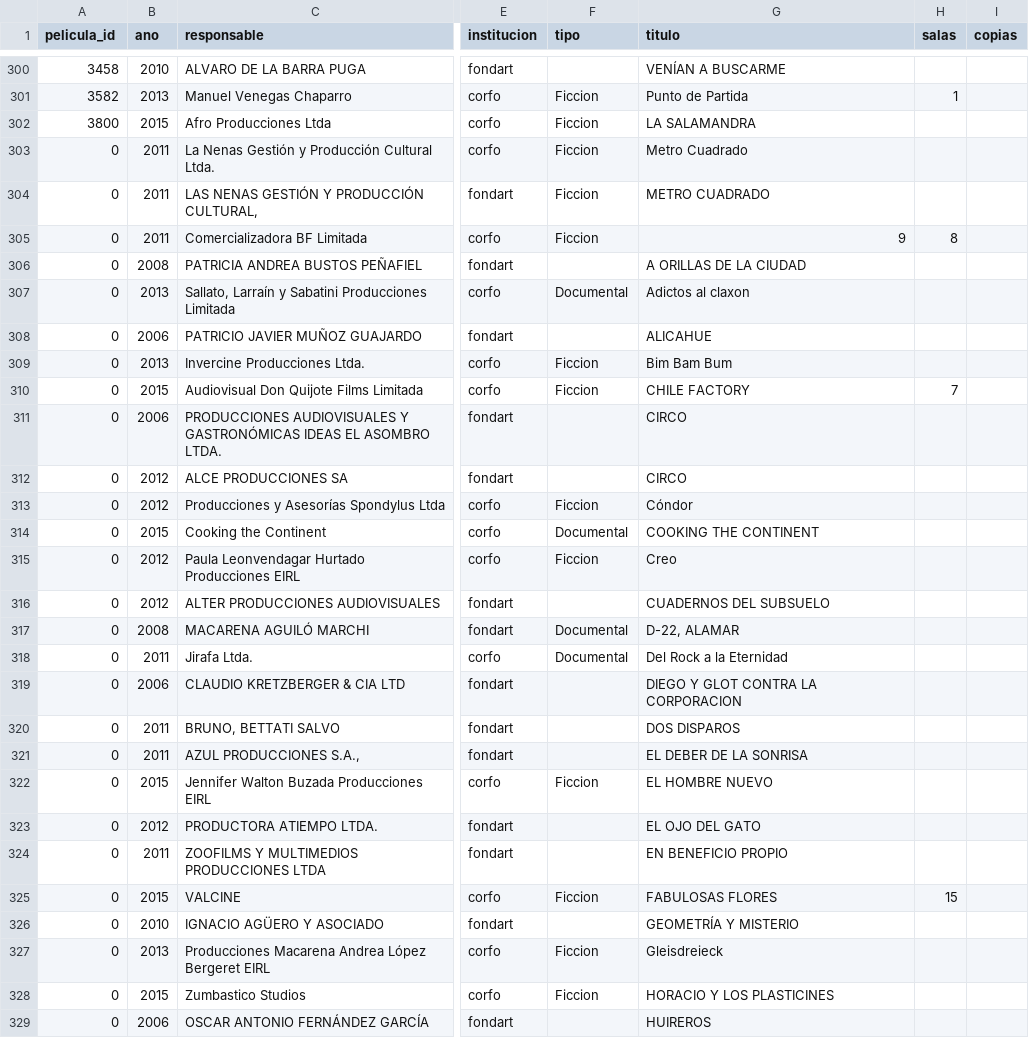
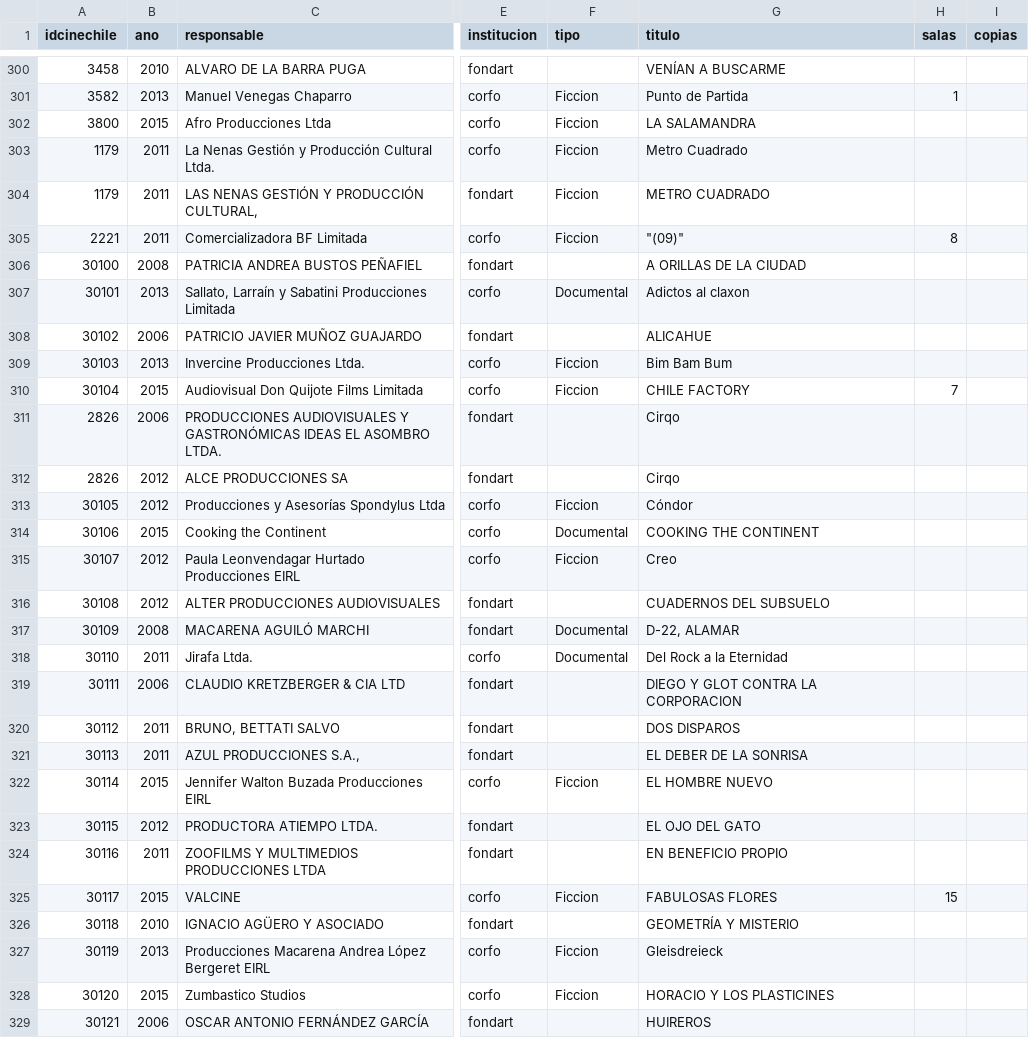
Before and after one commit to crojasu/investigacion, a CSV file: lib/seeds/compilado.csv, drawn as a sheet; only a part is shown, gaps mark what is left out; the diff covers the shown part only; the diff names each change by its address in the sheet, - before the commit and + after, or states it on an @@ line.

```diff
--- a/lib/seeds/compilado.csv
+++ b/lib/seeds/compilado.csv
-A1: pelicula_id
+A1: idcinechile
-A303:A304 (idcinechile): 0
+A303:A304 (idcinechile): 1179
-A305 (idcinechile): 0
+A305 (idcinechile): 2221
-G305 (titulo): 9
+G305 (titulo): "(09)"
-A306 (idcinechile): 0
+A306 (idcinechile): 30100
-A307 (idcinechile): 0
+A307 (idcinechile): 30101
-A308 (idcinechile): 0
+A308 (idcinechile): 30102
-A309 (idcinechile): 0
+A309 (idcinechile): 30103
-A310 (idcinechile): 0
+A310 (idcinechile): 30104
-A311:A312 (idcinechile): 0
+A311:A312 (idcinechile): 2826
-G311:G312 (titulo): CIRCO
+G311:G312 (titulo): Cirqo
-A313 (idcinechile): 0
+A313 (idcinechile): 30105
-A314 (idcinechile): 0
+A314 (idcinechile): 30106
-A315 (idcinechile): 0
+A315 (idcinechile): 30107
-A316 (idcinechile): 0
+A316 (idcinechile): 30108
-A317 (idcinechile): 0
+A317 (idcinechile): 30109
-A318 (idcinechile): 0
+A318 (idcinechile): 30110
-A319 (idcinechile): 0
+A319 (idcinechile): 30111
-A320 (idcinechile): 0
+A320 (idcinechile): 30112
-A321 (idcinechile): 0
+A321 (idcinechile): 30113
-A322 (idcinechile): 0
+A322 (idcinechile): 30114
-A323 (idcinechile): 0
+A323 (idcinechile): 30115
-A324 (idcinechile): 0
+A324 (idcinechile): 30116
-A325 (idcinechile): 0
+A325 (idcinechile): 30117
-A326 (idcinechile): 0
+A326 (idcinechile): 30118
-A327 (idcinechile): 0
+A327 (idcinechile): 30119
-A328 (idcinechile): 0
+A328 (idcinechile): 30120
-A329 (idcinechile): 0
+A329 (idcinechile): 30121
```
Also changed, not shown: 2 removed rows and 26 edited cells elsewhere in this file, 7 other files.
